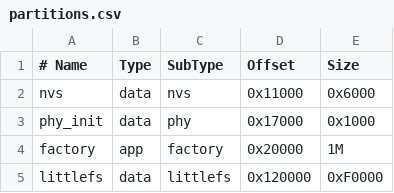
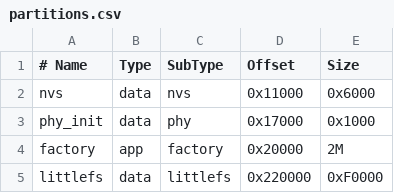
Before and after one commit to C4NX/esp32s3-low-power-water-meter-data, a CSV file: partitions.csv, drawn as a sheet.

```diff
--- a/partitions.csv
+++ b/partitions.csv
@@ -3,3 +3,3 @@ nvs,        data, nvs,     0x11000,  0x6000
 phy_init,   data, phy,     0x17000,  0x1000
-factory,    app,  factory, 0x20000,  1M
-littlefs,   data, littlefs,0x120000, 0xF0000
+factory,    app,  factory, 0x20000,  2M
+littlefs,   data, littlefs,0x220000, 0xF0000
```
Also changed, not shown: 23 other files.
